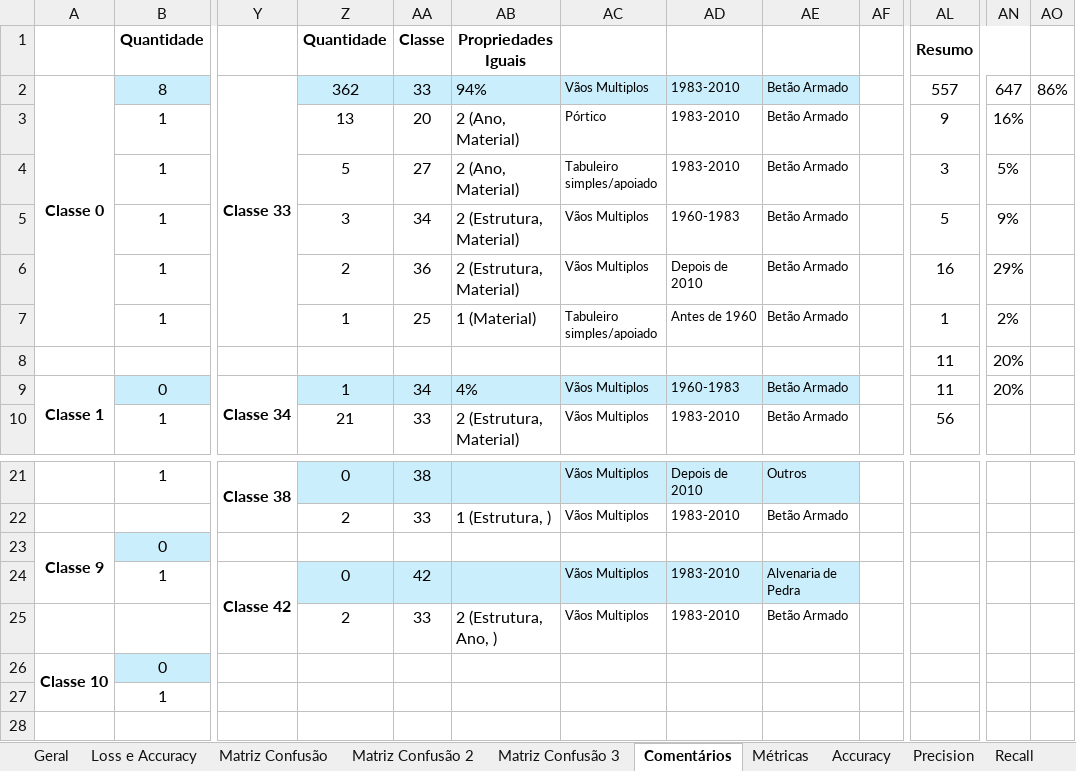
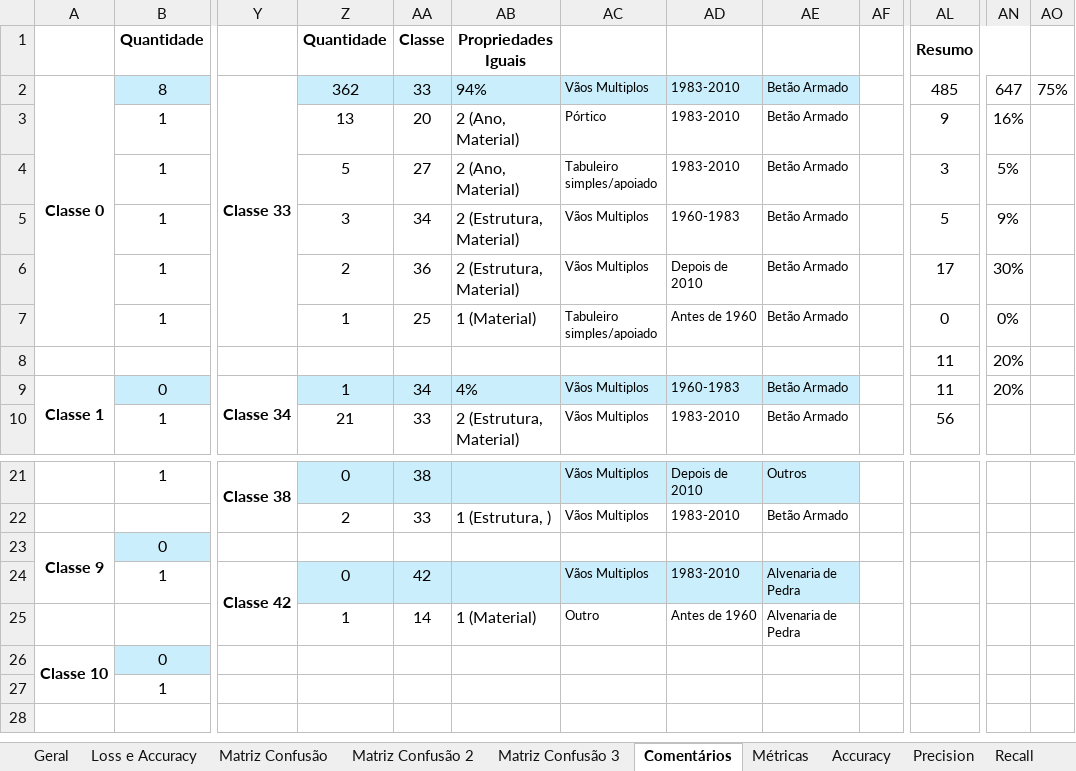
Before and after one commit to beatrizcn7/SAFENET-Bea, an Excel workbook: Modelos/Tentativa 1/Tentativa 1.xlsx, sheet Comentários, drawn as a sheet; only a part is shown, gaps mark what is left out; values as stored, in another font and other column widths than the file's, no borders; the diff names each change by its address in the sheet, - before the commit and + after, or states it on an @@ line.

```diff
--- a/Modelos/Tentativa 1/Tentativa 1.xlsx (sheet Comentários)
+++ b/Modelos/Tentativa 1/Tentativa 1.xlsx (sheet Comentários)
-AL2: 557
+AL2: 485
-AO2: 86%
+AO2: 75%
-AL6: 16
+AL6: 17
-AN6: 29%
+AN6: 30%
-AL7: 1
+AL7: 0
-AN7: 2%
+AN7: 0%
-Z25: 2
+Z25: 1
-AA25: 33
+AA25: 14
-AB25: 2 (Estrutura, Ano, )
+AB25: 1 (Material)
-AC25: Vãos Multiplos
+AC25: Outro
-AD25: 1983-2010
+AD25: Antes de 1960
-AE25: Betão Armado
+AE25: Alvenaria de Pedra
```
Also changed, not shown: sheet Matriz Confusão 3, Ficheiros TFRecord.xlsx, 3 other files.
